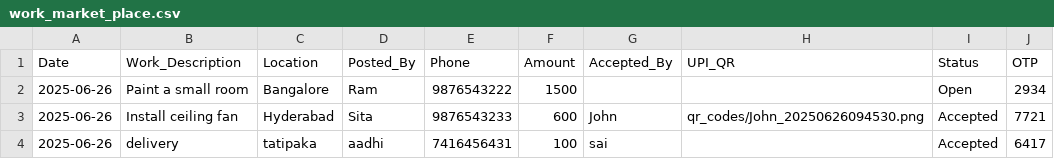
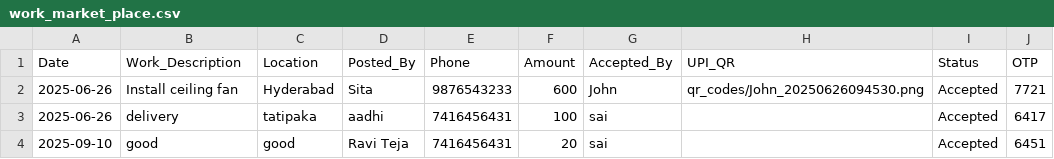
Before and after one commit to aadhi2297/earnershub2, a CSV file: data/raw/work_market_place.csv, drawn as a sheet.

```diff
--- a/data/raw/work_market_place.csv
+++ b/data/raw/work_market_place.csv
@@ -1,4 +1,4 @@
 Date,Work_Description,Location,Posted_By,Phone,Amount,Accepted_By,UPI_QR,Status,OTP
-2025-06-26,Paint a small room,Bangalore,Ram,9876543222,1500,,,Open,2934
 2025-06-26,Install ceiling fan,Hyderabad,Sita,9876543233,600,John,qr_codes/John_20250626094530.png,Accepted,7721
 2025-06-26,delivery,tatipaka,aadhi,7416456431,100,sai,,Accepted,6417
+2025-09-10,good,good,Ravi Teja,7416456431,20,sai,,Accepted,6451
```
Also changed, not shown: data/raw/earning_sources.csv, data/raw/review_data.csv, 3 other files.
